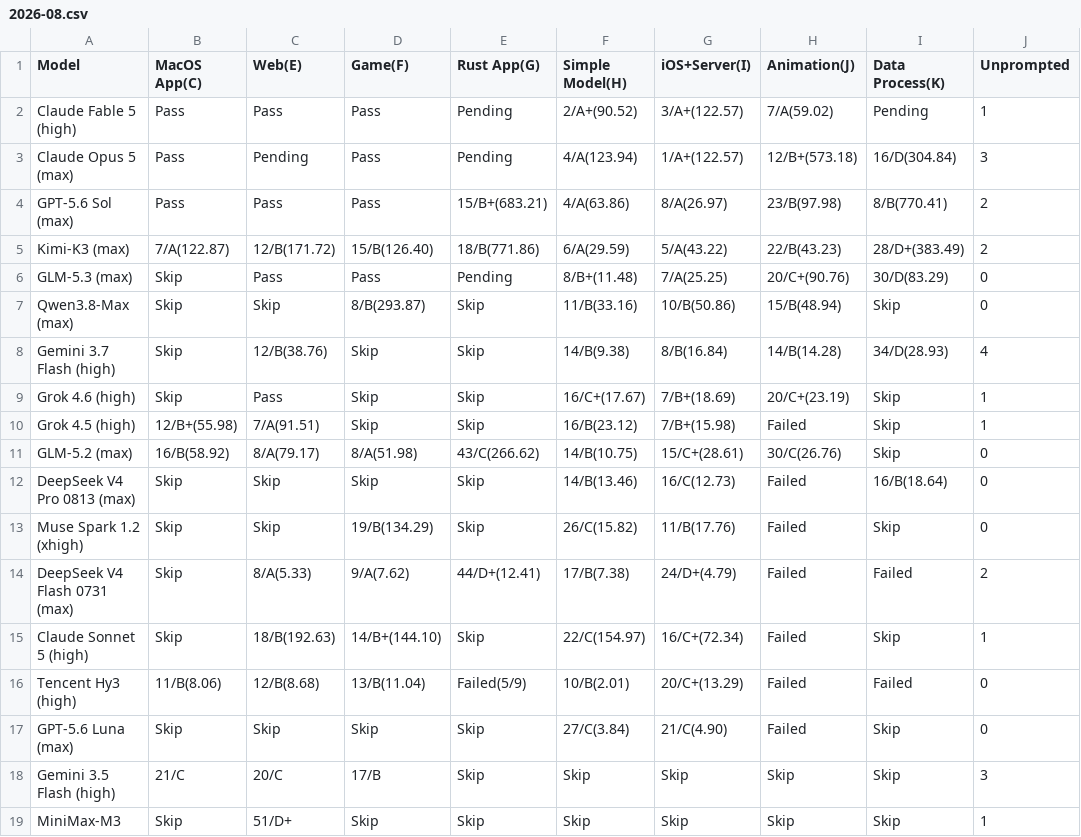
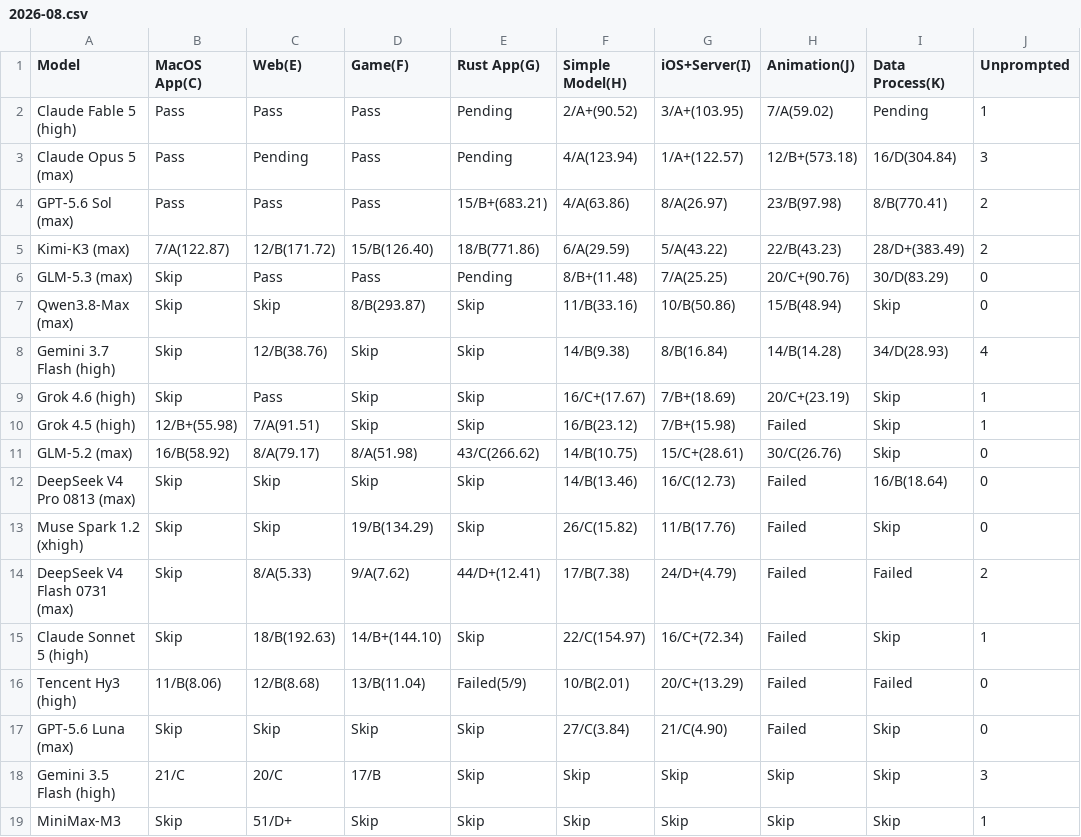
Before and after one commit to llm2014/llm_benchmark, a CSV file: docs/data/code_v3/2026-08.csv, drawn as a sheet; only a part is shown; the diff names each change by its address in the sheet, - before the commit and + after, or states it on an @@ line.

Commit message:
fix fable-5 cost

```diff
--- a/docs/data/code_v3/2026-08.csv
+++ b/docs/data/code_v3/2026-08.csv
-G2 (iOS+Server(I)): 3/A+(122.57)
+G2 (iOS+Server(I)): 3/A+(103.95)
```
